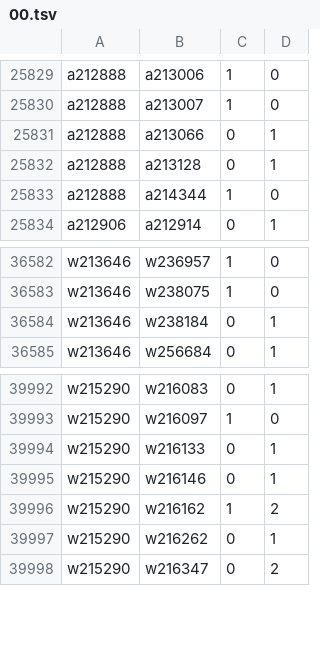
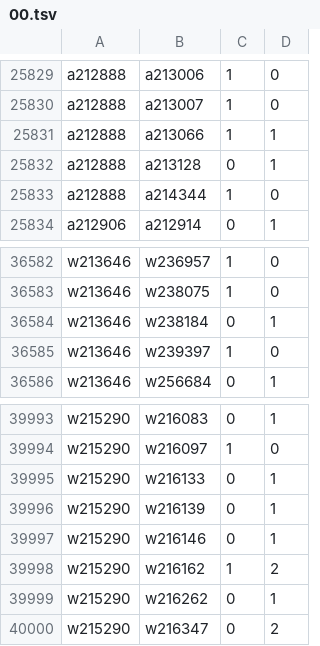
Before and after one commit to robertzechovsky639-ui/tenis, a TSV file: state/h2h/00.tsv, drawn as a sheet; only a part is shown, gaps mark what is left out.

```diff
--- a/state/h2h/00.tsv
+++ b/state/h2h/00.tsv
@@ -25830,3 +25830,3 @@ a212888	a213006	1	0
 a212888	a213007	1	0
-a212888	a213066	0	1
+a212888	a213066	1	1
 a212888	a213128	0	1
@@ -36584,2 +36584,3 @@ w213646	w238075	1	0
 w213646	w238184	0	1
+w213646	w239397	1	0
 w213646	w256684	0	1
@@ -39994,2 +39995,3 @@ w215290	w216097	1	0
 w215290	w216133	0	1
+w215290	w216139	0	1
 w215290	w216146	0	1
```
Also changed, not shown: state/h2h/01.tsv, state/h2h/07.tsv, 24 other files.
